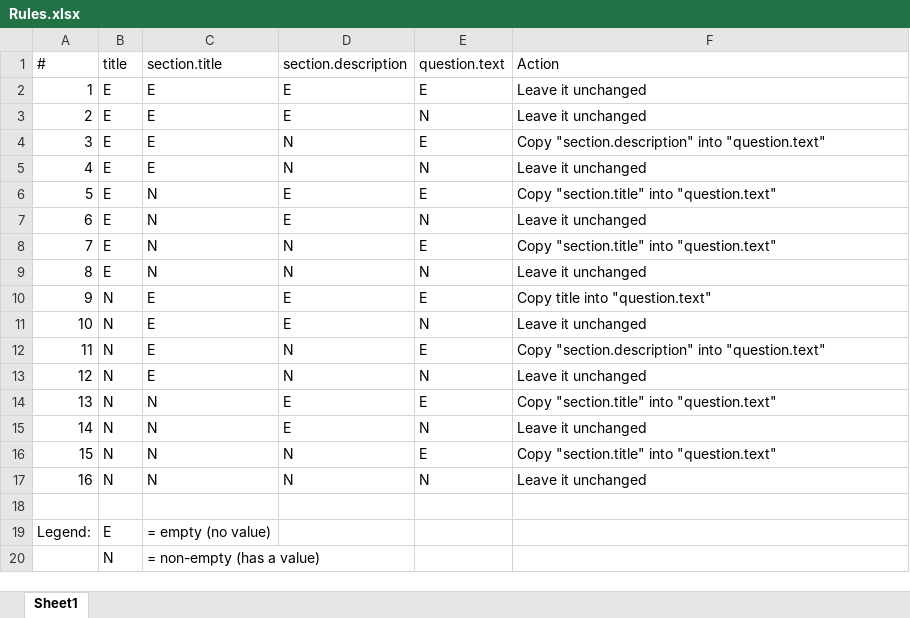
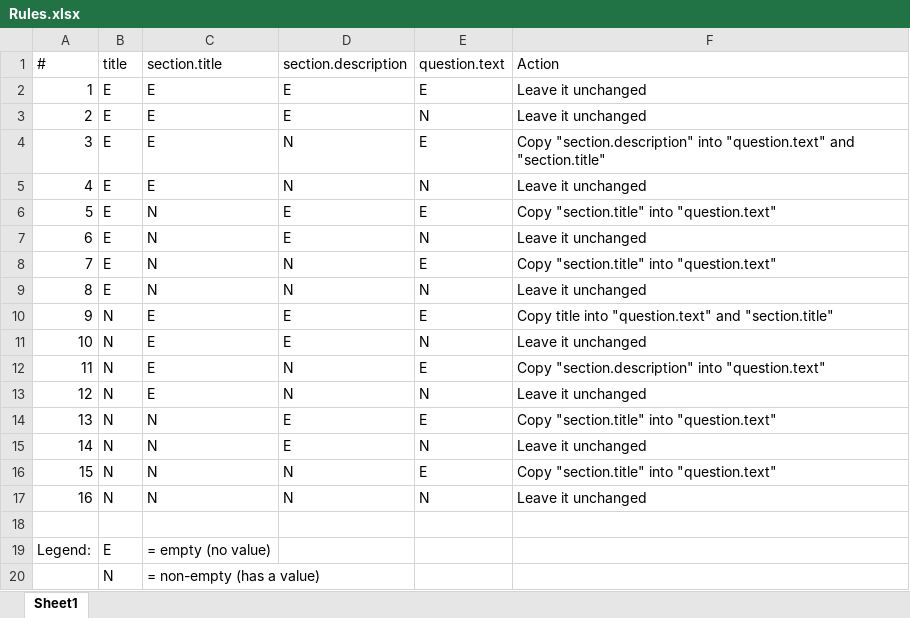
Before and after one commit to fairdataihub/dmpbridge, an Excel workbook: data/input/Rules.xlsx, sheet Sheet1, drawn as a sheet; values as stored, in another font and other column widths than the file's, no borders; the diff names each change by its address in the sheet, - before the commit and + after, or states it on an @@ line.

```diff
--- a/data/input/Rules.xlsx (sheet Sheet1)
+++ b/data/input/Rules.xlsx (sheet Sheet1)
-F4 (Action): …into "question.text"
+F4 (Action): …into "question.text" and "section.title"
-F10 (Action): Copy title into "question.text"
+F10 (Action): Copy title into "question.text" and "section.title"
```
Also changed, not shown: 8 other files.
